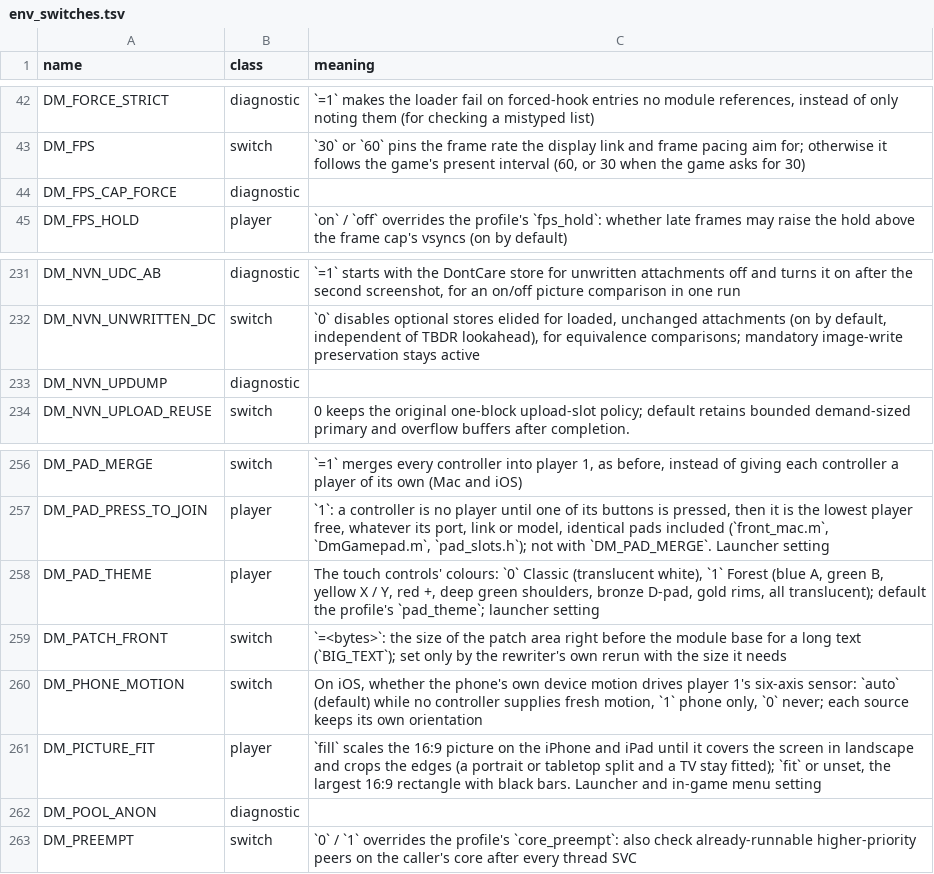
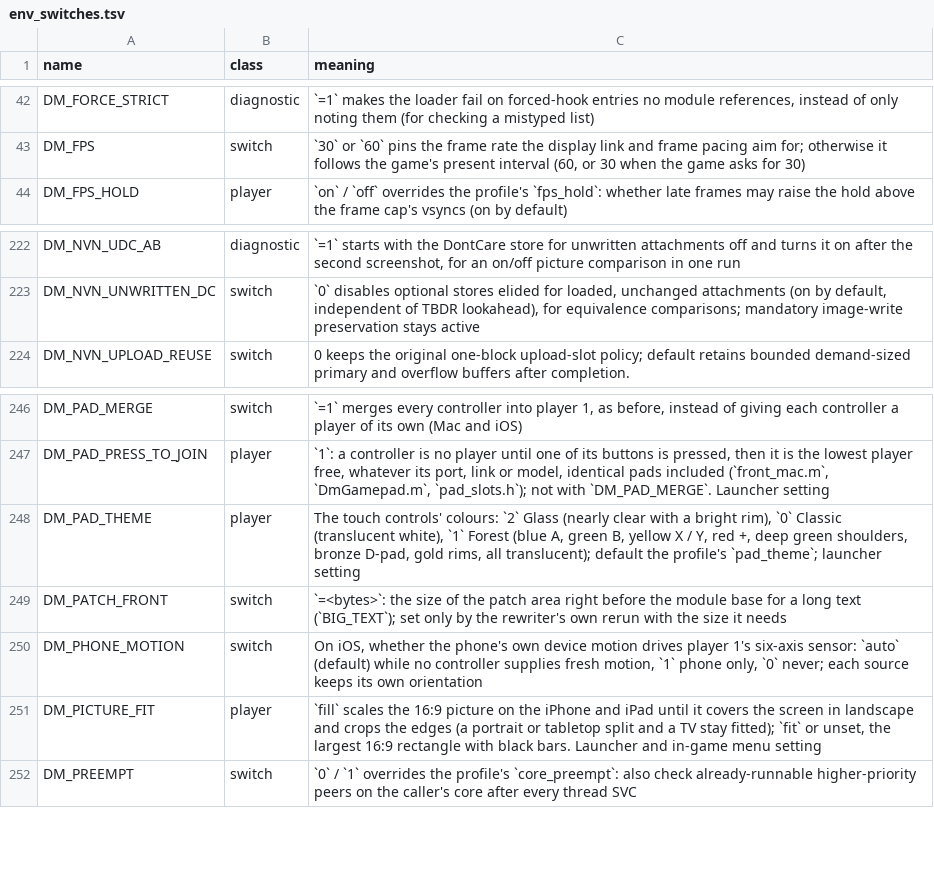
Before and after one commit to Mars-Mah3r/nxnative, a TSV file: docs/env_switches.tsv, drawn as a sheet; only a part is shown, gaps mark what is left out; the diff covers the shown part only.

```diff
--- a/docs/env_switches.tsv
+++ b/docs/env_switches.tsv
@@ -43,3 +43,2 @@ DM_FORCE_STRICT	diagnostic	`=1` makes the loader fail on forced-hook entries no
 DM_FPS	switch	`30` or `60` pins the frame rate the display link and frame pacing aim for; otherwise it follows the game's present interval (60, or 30 when the game asks for 30)
-DM_FPS_CAP_FORCE	diagnostic	
 DM_FPS_HOLD	player	`on` / `off` overrides the profile's `fps_hold`: whether late frames may raise the hold above the frame cap's vsyncs (on by default)
@@ -232,3 +223,2 @@ DM_NVN_UDC_AB	diagnostic	`=1` starts with the DontCare store for unwritten attac
 DM_NVN_UNWRITTEN_DC	switch	`0` disables optional stores elided for loaded, unchanged attachments (on by default, independent of TBDR lookahead), for equivalence comparisons; mandatory image-write preservation stays active
-DM_NVN_UPDUMP	diagnostic	
 DM_NVN_UPLOAD_REUSE	switch	0 keeps the original one-block upload-slot policy; default retains bounded demand-sized primary and overflow buffers after completion.
@@ -257,3 +247,3 @@ DM_PAD_MERGE	switch	`=1` merges every controller into player 1, as before, inste
 DM_PAD_PRESS_TO_JOIN	player	`1`: a controller is no player until one of its buttons is pressed, then it is the lowest player free, whatever its port, link or model, identical pads included (`front_mac.m`, `DmGamepad.m`, `pad_slots.h`); not with `DM_PAD_MERGE`. Launcher setting
-DM_PAD_THEME	player	The touch controls' colours: `0` Classic (translucent white), `1` Forest (blue A, green B, yellow X / Y, red +, deep green shoulders, bronze D-pad, gold rims, all translucent); default the profile's `pad_theme`; launcher setting
+DM_PAD_THEME	player	The touch controls' colours: `2` Glass (nearly clear with a bright rim), `0` Classic (translucent white), `1` Forest (blue A, green B, yellow X / Y, red +, deep green shoulders, bronze D-pad, gold rims, all translucent); default the profile's `pad_theme`; launcher setting
 DM_PATCH_FRONT	switch	`=<bytes>`: the size of the patch area right before the module base for a long text (`BIG_TEXT`); set only by the rewriter's own rerun with the size it needs
@@ -261,3 +251,2 @@ DM_PHONE_MOTION	switch	On iOS, whether the phone's own device motion drives play
 DM_PICTURE_FIT	player	`fill` scales the 16:9 picture on the iPhone and iPad until it covers the screen in landscape and crops the edges (a portrait or tabletop split and a TV stay fitted); `fit` or unset, the largest 16:9 rectangle with black bars. Launcher and in-game menu setting
-DM_POOL_ANON	diagnostic	
 DM_PREEMPT	switch	`0` / `1` overrides the profile's `core_preempt`: also check already-runnable higher-priority peers on the caller's core after every thread SVC
```
Also changed, not shown: 2 added rows and 8 removed rows elsewhere in this file, dm/games/0400486024DEC000/game.tsv, dm/games/settings.tsv, 10 other files.
